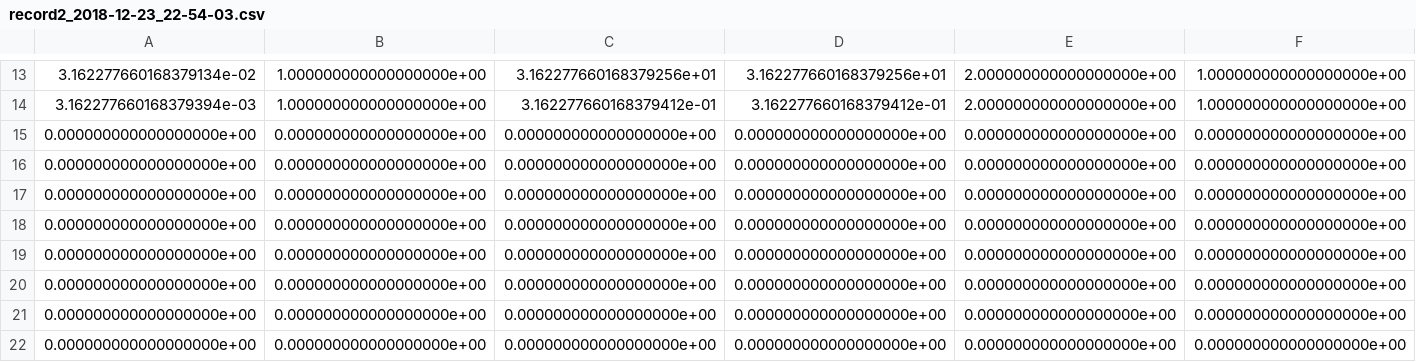
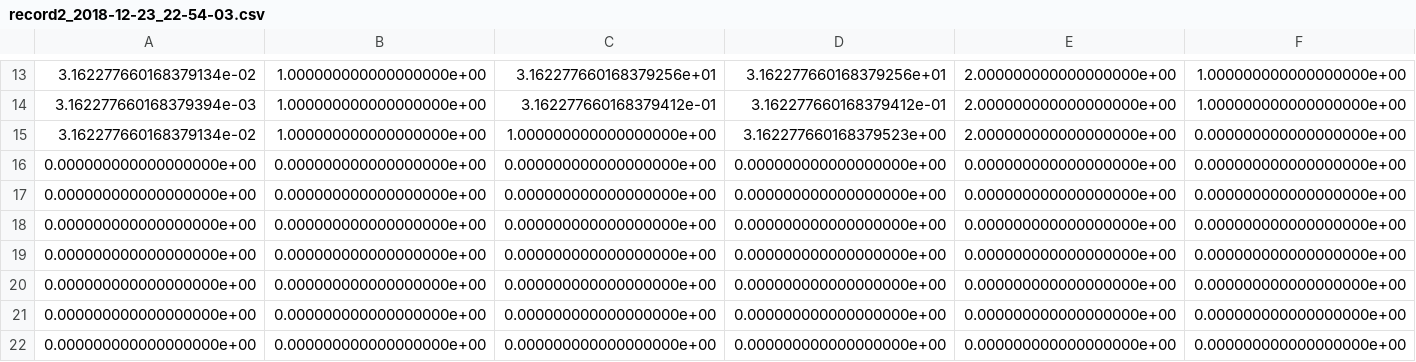
Before and after one commit to silent567/examples, a CSV file: mnist/record2_2018-12-23_22-54-03.csv, drawn as a sheet; only a part is shown, gaps mark what is left out; removed rows and columns are numbered as before the commit, all else as after; rows hold the shown columns only; the diff names each change by its address in the sheet, - before the commit and + after, or states it on an @@ line.

Commit message:
Add records

```diff
--- a/mnist/record2_2018-12-23_22-54-03.csv
+++ b/mnist/record2_2018-12-23_22-54-03.csv
-row 15: 0.000000000000000000e+00 | 0.000000000000000000e+00 | 0.000000000000000000e+00 | 0.000000000000000000e+00 | 0.000000000000000000e+00 | 0.000000000000000000e+00
+row 15: 3.162277660168379134e-02 | 1.000000000000000000e+00 | 1.000000000000000000e+00 | 3.162277660168379523e+00 | 2.000000000000000000e+00 | 0.000000000000000000e+00
```
